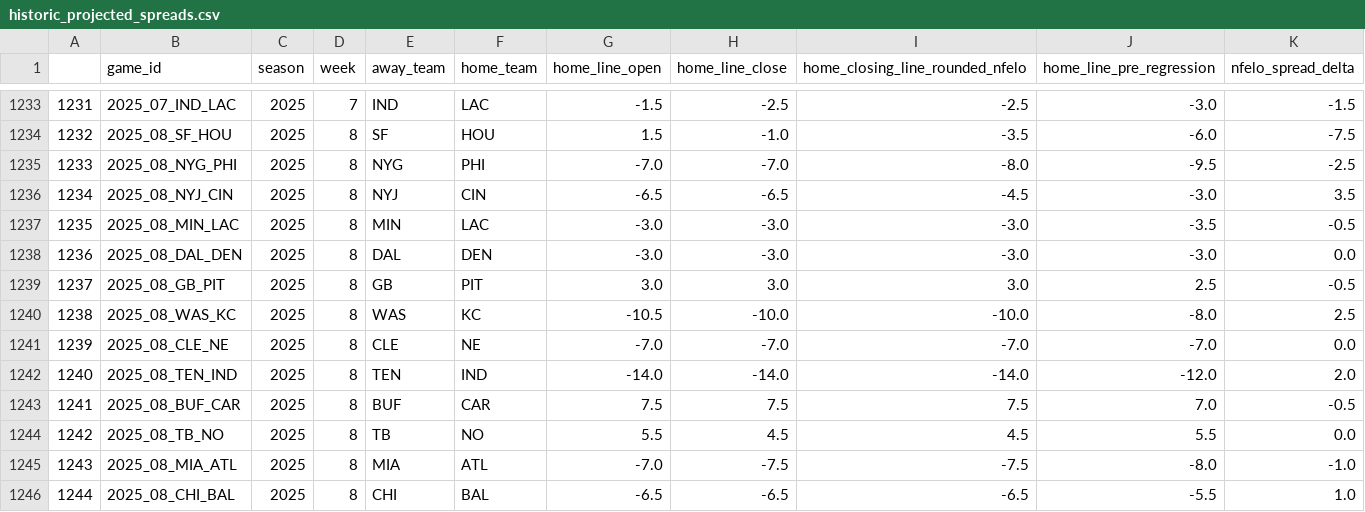
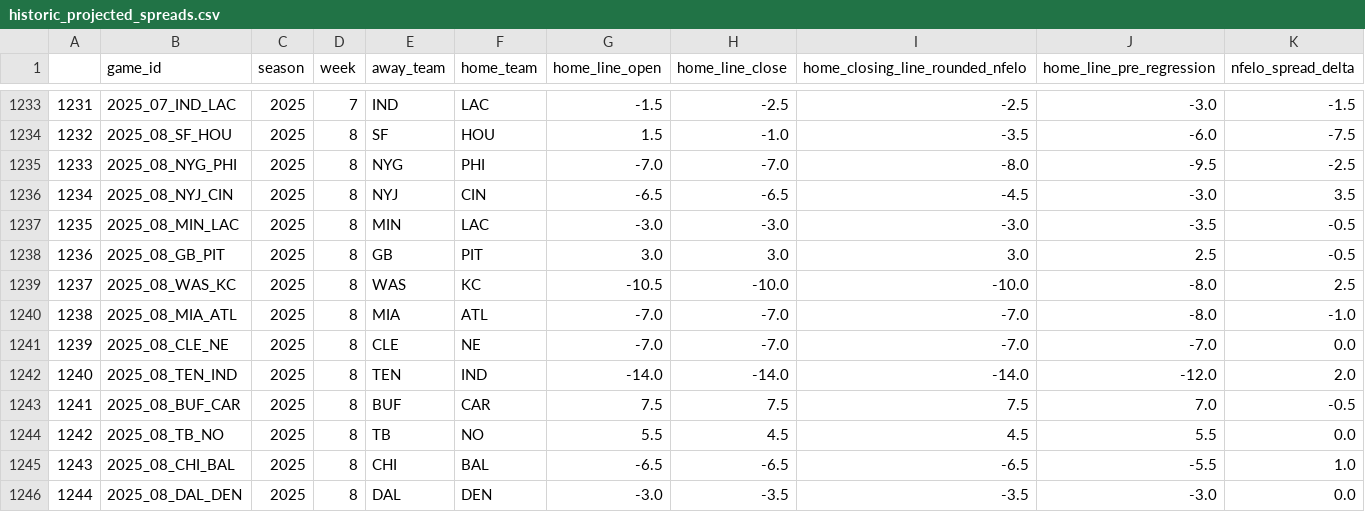
Before and after one commit to greerreNFL/nfelo, a CSV file: output_data/historic_projected_spreads.csv, drawn as a sheet; only a part is shown, gaps mark what is left out; removed rows and columns are numbered as before the commit, all else as after; rows hold the shown columns only; the diff names each change by its address in the sheet, - before the commit and + after, or states it on an @@ line.

```diff
--- a/output_data/historic_projected_spreads.csv
+++ b/output_data/historic_projected_spreads.csv
-row 1238: 1236 | 2025_08_DAL_DEN | 2025 | 8 | DAL | DEN | -3.0 | -3.0 | -3.0 | -3.0 | 0.0
@@ column A renumbered between rows 1238 and 1245 @@
+row 1240: 1238 | 2025_08_MIA_ATL | 2025 | 8 | MIA | ATL | -7.0 | -7.0 | -7.0 | -8.0 | -1.0
-row 1245: 1243 | 2025_08_MIA_ATL | 2025 | 8 | MIA | ATL | -7.0 | -7.5 | -7.5 | -8.0 | -1.0
+row 1246: 1244 | 2025_08_DAL_DEN | 2025 | 8 | DAL | DEN | -3.0 | -3.5 | -3.5 | -3.0 | 0.0
```
Also changed, not shown: output_data/prediction_tracker.csv, 1 other file.
